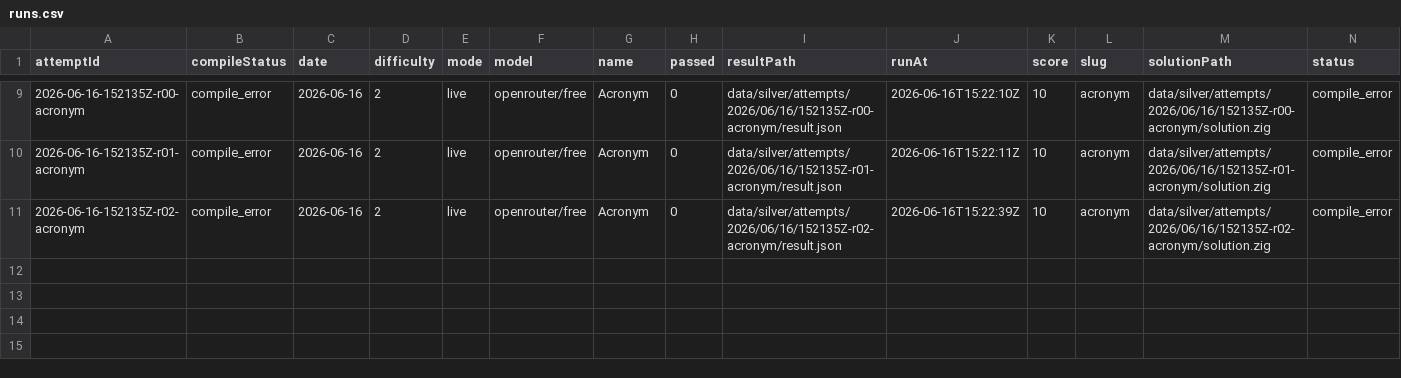
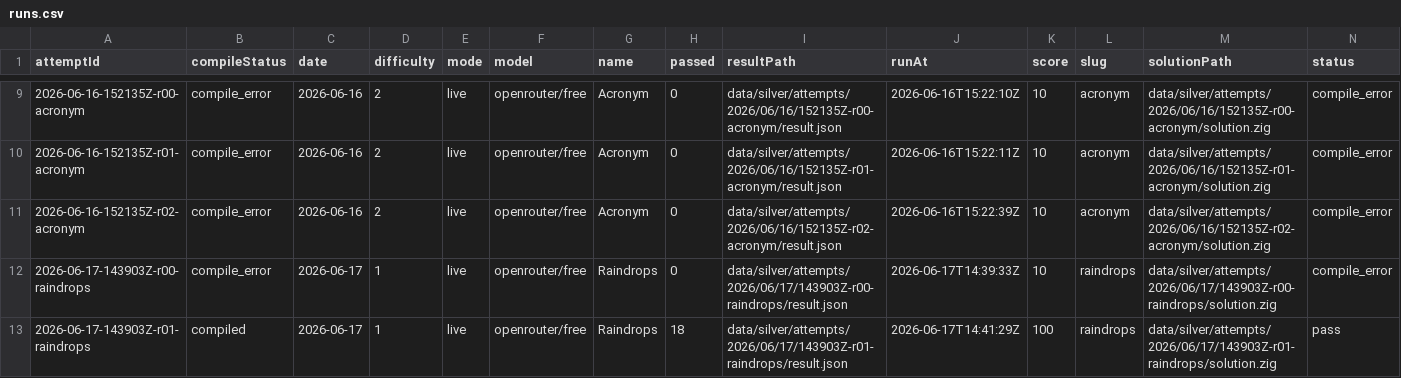
Before and after one commit to s04/zigsyphus, a CSV file: data/gold/runs.csv, drawn as a sheet; only a part is shown, gaps mark what is left out; rows hold the shown columns only; the diff names each change by its address in the sheet, - before the commit and + after, or states it on an @@ line.

```diff
--- a/data/gold/runs.csv
+++ b/data/gold/runs.csv
+row 12: 2026-06-17-143903Z-r00-raindrops | compile_error | 2026-06-17 | 1 | live | openrouter/free | Raindrops | 0 | data/silver/attempts/2026/06/17/143903Z-r00-raindrops/result.json | 2026-06-17T14:39:33Z | 10 | raindrops | data/silver/attempts/2026/06/17/143903Z-r00-raindrops/solution.zig | compile_error
+row 13: 2026-06-17-143903Z-r01-raindrops | compiled | 2026-06-17 | 1 | live | openrouter/free | Raindrops | 18 | data/silver/attempts/2026/06/17/143903Z-r01-raindrops/result.json | 2026-06-17T14:41:29Z | 100 | raindrops | data/silver/attempts/2026/06/17/143903Z-r01-raindrops/solution.zig | pass
```
Also changed, not shown: 11 other files.
